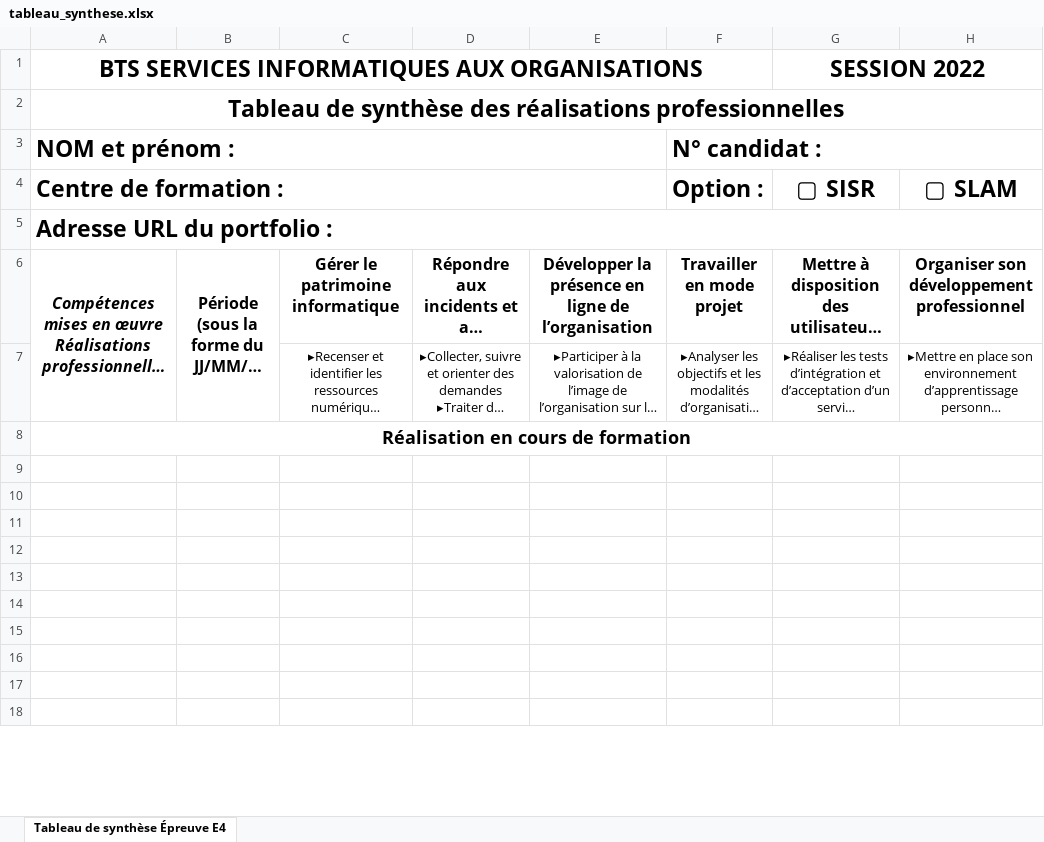
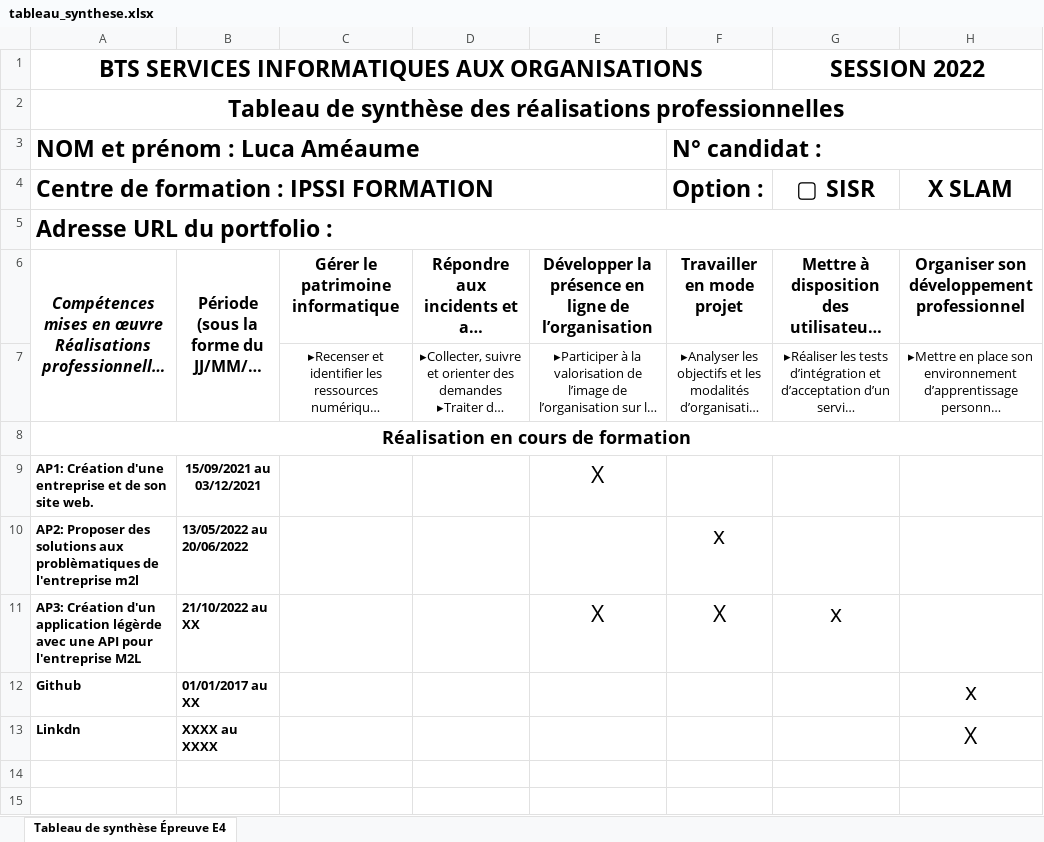
Before and after one commit to LuluxClient/portfolio, an Excel workbook: assets/tableau_synthese.xlsx, sheet Tableau de synthèse Épreuve E4, drawn as a sheet; only a part is shown; the shorter side is filled out with more unchanged rows; long unchanged cells end in …; values as stored, in another font and other column widths than the file's, no borders; the diff names each change by its address in the sheet, - before the commit and + after, or states it on an @@ line.

Commit message:
added info and tableau synthèse

```diff
--- a/assets/tableau_synthese.xlsx (sheet Tableau de synthèse Épreuve E4)
+++ b/assets/tableau_synthese.xlsx (sheet Tableau de synthèse Épreuve E4)
-A3: NOM et prénom :
+A3: NOM et prénom : Luca Améaume
-A4: Centre de formation :
+A4: Centre de formation : IPSSI FORMATION
-H4: ▢ SLAM
+H4: X SLAM
-row 9: (empty)
+row 9: AP1: Création d'une entreprise et de son site web. | 15/09/2021 au 03/12/2021 |  |  | X
-row 10: (empty)
+row 10: AP2: Proposer des solutions aux problèmatiques de l'entreprise m2l | 13/05/2022 au 20/06/2022 |  |  |  | x
-row 11: (empty)
+row 11: AP3: Création d'un application légèrde avec une API pour l'entreprise M2L | 21/10/2022 au XX |  |  | X | X | x
-row 12: (empty)
+row 12: Github | 01/01/2017 au XX |  |  |  |  |  | x
-row 13: (empty)
+row 13: Linkdn | XXXX au XXXX |  |  |  |  |  | X
```
Also changed, not shown: 2 other files.
